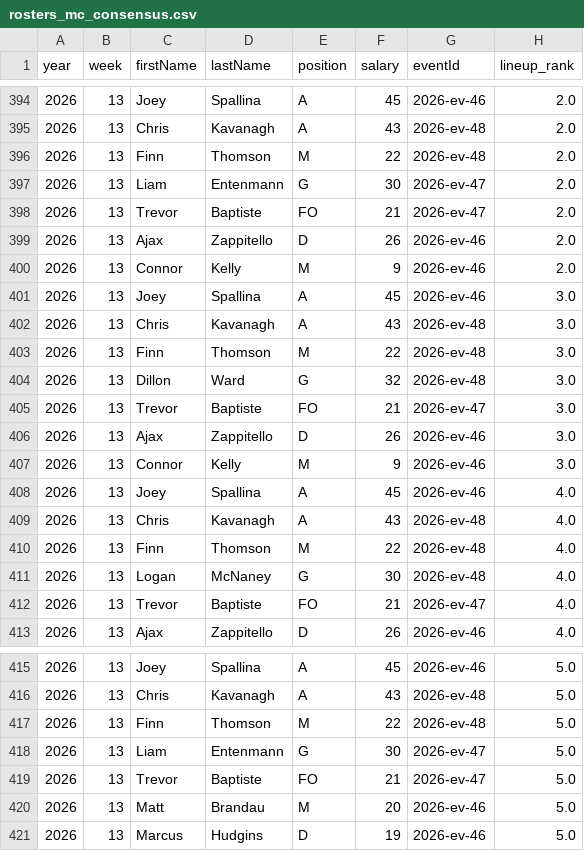
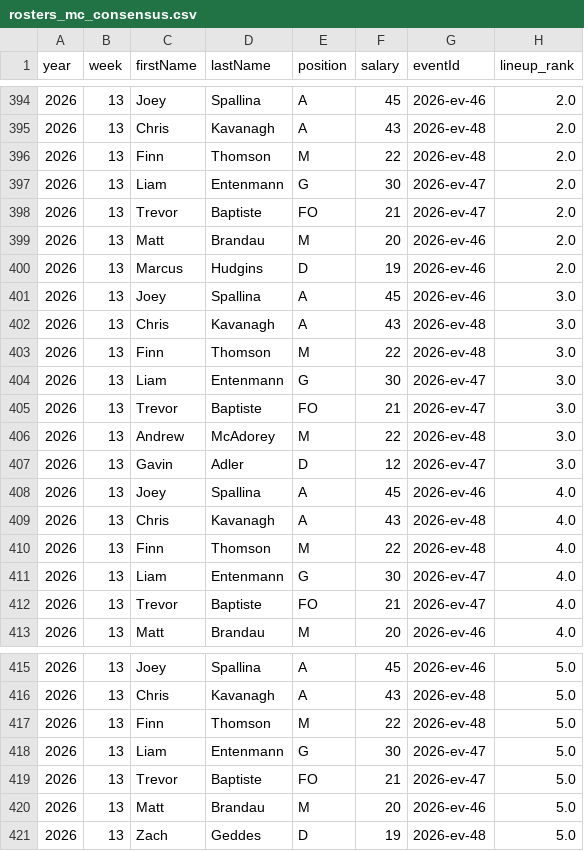
Before and after one commit to additivematt/pllfantasy, a CSV file: rosters_mc_consensus.csv, drawn as a sheet; only a part is shown, gaps mark what is left out; the diff covers the shown part only.

```diff
--- a/rosters_mc_consensus.csv
+++ b/rosters_mc_consensus.csv
@@ -398,4 +398,4 @@ year,week,firstName,lastName,position,salary,eventId,lineup_rank
 2026,13,Trevor,Baptiste,FO,21,2026-ev-47,2.0
-2026,13,Ajax,Zappitello,D,26,2026-ev-46,2.0
-2026,13,Connor,Kelly,M,9,2026-ev-46,2.0
+2026,13,Matt,Brandau,M,20,2026-ev-46,2.0
+2026,13,Marcus,Hudgins,D,19,2026-ev-46,2.0
 2026,13,Joey,Spallina,A,45,2026-ev-46,3.0
@@ -403,6 +403,6 @@ year,week,firstName,lastName,position,salary,eventId,lineup_rank
 2026,13,Finn,Thomson,M,22,2026-ev-48,3.0
-2026,13,Dillon,Ward,G,32,2026-ev-48,3.0
+2026,13,Liam,Entenmann,G,30,2026-ev-47,3.0
 2026,13,Trevor,Baptiste,FO,21,2026-ev-47,3.0
-2026,13,Ajax,Zappitello,D,26,2026-ev-46,3.0
-2026,13,Connor,Kelly,M,9,2026-ev-46,3.0
+2026,13,Andrew,McAdorey,M,22,2026-ev-48,3.0
+2026,13,Gavin,Adler,D,12,2026-ev-47,3.0
 2026,13,Joey,Spallina,A,45,2026-ev-46,4.0
@@ -410,4 +410,4 @@ year,week,firstName,lastName,position,salary,eventId,lineup_rank
 2026,13,Finn,Thomson,M,22,2026-ev-48,4.0
-2026,13,Logan,McNaney,G,30,2026-ev-48,4.0
+2026,13,Liam,Entenmann,G,30,2026-ev-47,4.0
 2026,13,Trevor,Baptiste,FO,21,2026-ev-47,4.0
-2026,13,Ajax,Zappitello,D,26,2026-ev-46,4.0
+2026,13,Matt,Brandau,M,20,2026-ev-46,4.0
@@ -420,2 +420,2 @@ year,week,firstName,lastName,position,salary,eventId,lineup_rank
 2026,13,Matt,Brandau,M,20,2026-ev-46,5.0
-2026,13,Marcus,Hudgins,D,19,2026-ev-46,5.0
+2026,13,Zach,Geddes,D,19,2026-ev-48,5.0
```
Also changed, not shown: 6 edited cells elsewhere in this file, rosters_mc_ceil_90.csv, rosters_mc_differential.csv, 17 other files.
